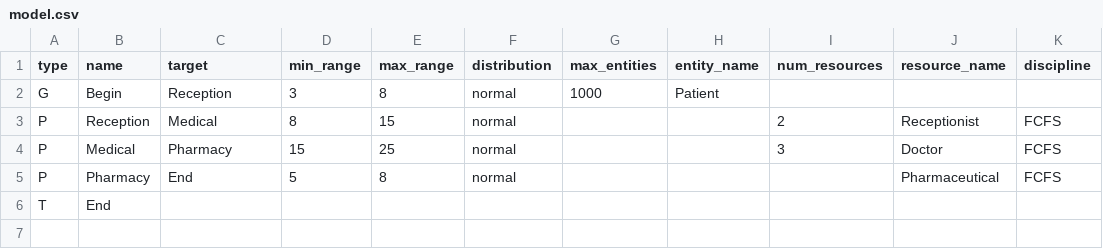
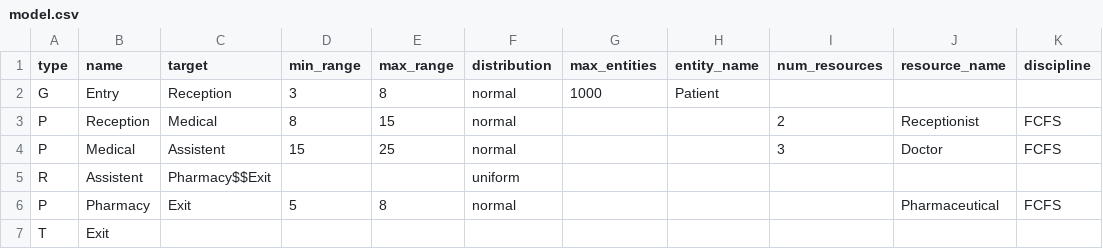
Before and after one commit to andrewmsilva/SimTool, a CSV file: model.csv, drawn as a sheet.

```diff
--- a/model.csv
+++ b/model.csv
@@ -1,6 +1,7 @@
 type,name,target,min_range,max_range,distribution,max_entities,entity_name,num_resources,resource_name,discipline
-G,Begin,Reception,3,8,normal,1000,Patient,,,
+G,Entry,Reception,3,8,normal,1000,Patient,,,
 P,Reception,Medical,8,15,normal,,,2,Receptionist,FCFS
-P,Medical,Pharmacy,15,25,normal,,,3,Doctor,FCFS
-P,Pharmacy,End,5,8,normal,,,,Pharmaceutical,FCFS
-T,End,,,,,,,,,
+P,Medical,Assistent,15,25,normal,,,3,Doctor,FCFS
+R,Assistent,Pharmacy$$Exit,,,uniform,,,,,
+P,Pharmacy,Exit,5,8,normal,,,,Pharmaceutical,FCFS
+T,Exit,,,,,,,,,
```
Also changed, not shown: 3 other files.
